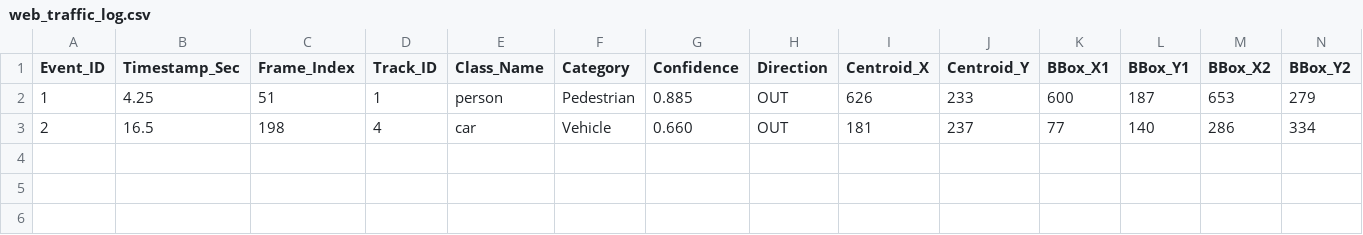
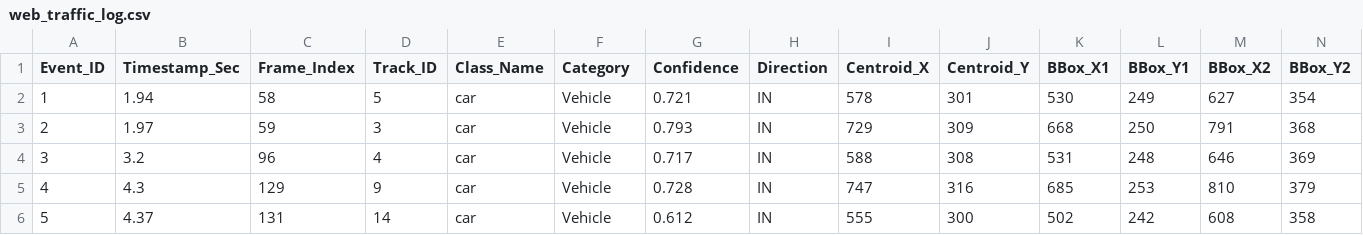
Before and after one commit to H8rsh100/real-time-traffic-monitoring, a CSV file: outputs/web_traffic_log.csv, drawn as a sheet.

```diff
--- a/outputs/web_traffic_log.csv
+++ b/outputs/web_traffic_log.csv
@@ -1,3 +1,6 @@
 Event_ID,Timestamp_Sec,Frame_Index,Track_ID,Class_Name,Category,Confidence,Direction,Centroid_X,Centroid_Y,BBox_X1,BBox_Y1,BBox_X2,BBox_Y2
-1,4.25,51,1,person,Pedestrian,0.885,OUT,626,233,600,187,653,279
-2,16.5,198,4,car,Vehicle,0.660,OUT,181,237,77,140,286,334
+1,1.94,58,5,car,Vehicle,0.721,IN,578,301,530,249,627,354
+2,1.97,59,3,car,Vehicle,0.793,IN,729,309,668,250,791,368
+3,3.2,96,4,car,Vehicle,0.717,IN,588,308,531,248,646,369
+4,4.3,129,9,car,Vehicle,0.728,IN,747,316,685,253,810,379
+5,4.37,131,14,car,Vehicle,0.612,IN,555,300,502,242,608,358
```
Also changed, not shown: 11 other files.
